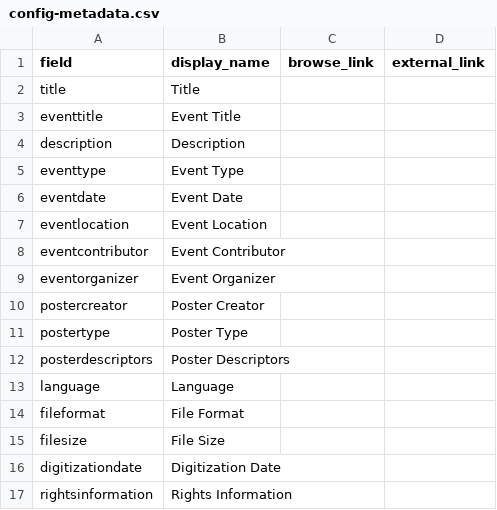
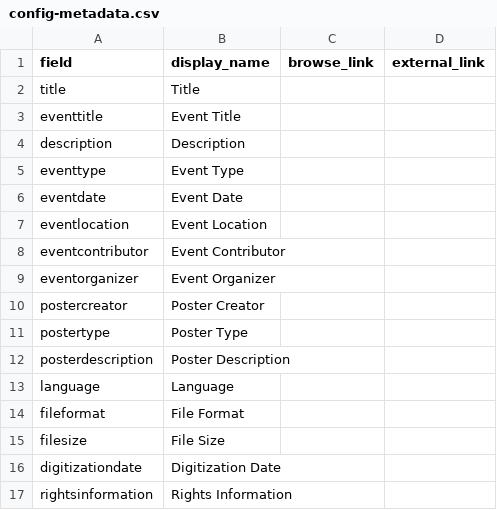
Before and after one commit to molly-busch/squires-testing, a CSV file: _data/config-metadata.csv, drawn as a sheet.

Commit message:
Update config-metadata.csv

```diff
--- a/_data/config-metadata.csv
+++ b/_data/config-metadata.csv
@@ -11,3 +11,3 @@ postercreator,Poster Creator,
 postertype,Poster Type,
-posterdescriptors,Poster Descriptors,
+posterdescription,Poster Description,
 language,Language,
```
